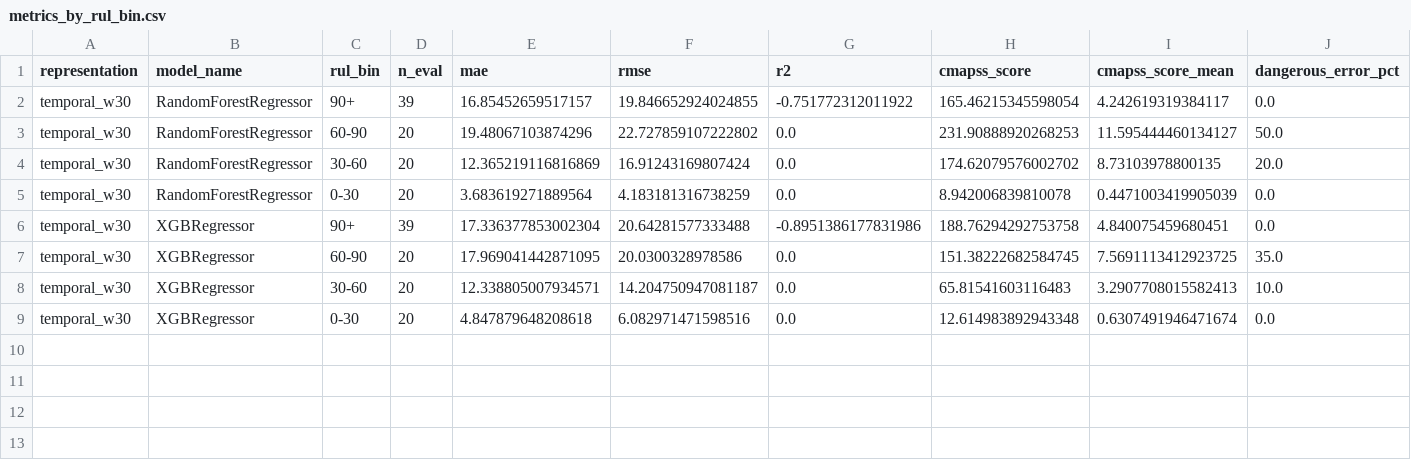
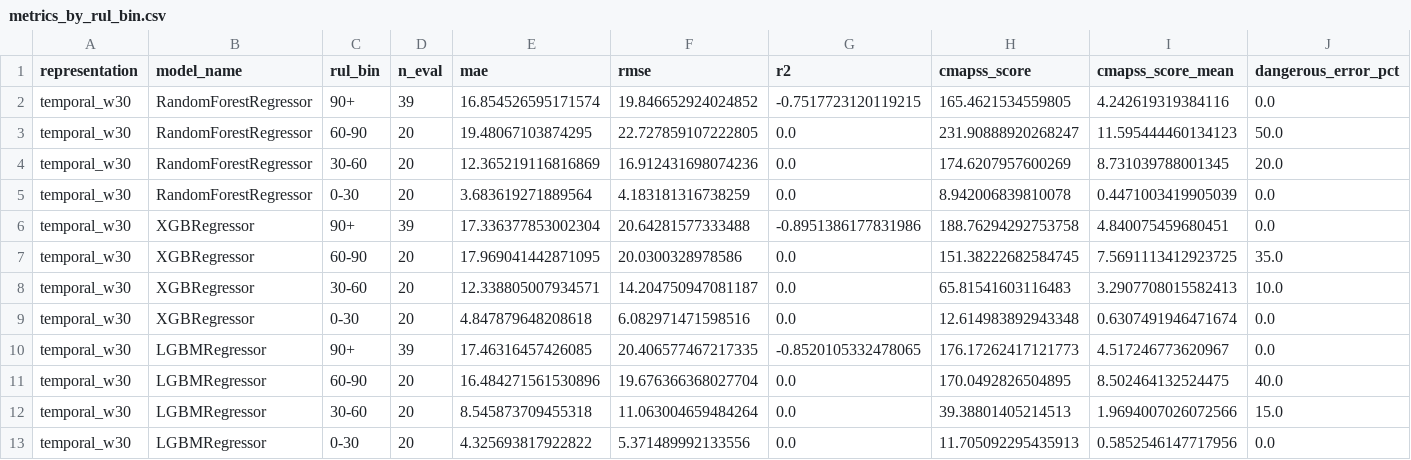
Before and after one commit to LautaroConejero/TPF-ML, a CSV file: figures/fd001_boosting/metrics_by_rul_bin.csv, drawn as a sheet.

```diff
--- a/figures/fd001_boosting/metrics_by_rul_bin.csv
+++ b/figures/fd001_boosting/metrics_by_rul_bin.csv
@@ -1,5 +1,5 @@
 representation,model_name,rul_bin,n_eval,mae,rmse,r2,cmapss_score,cmapss_score_mean,dangerous_error_pct
-temporal_w30,RandomForestRegressor,90+,39,16.85452659517157,19.846652924024855,-0.751772312011922,165.46215345598054,4.242619319384117,0.0
-temporal_w30,RandomForestRegressor,60-90,20,19.48067103874296,22.727859107222802,0.0,231.90888920268253,11.595444460134127,50.0
-temporal_w30,RandomForestRegressor,30-60,20,12.365219116816869,16.91243169807424,0.0,174.62079576002702,8.73103978800135,20.0
+temporal_w30,RandomForestRegressor,90+,39,16.854526595171574,19.846652924024852,-0.7517723120119215,165.4621534559805,4.242619319384116,0.0
+temporal_w30,RandomForestRegressor,60-90,20,19.48067103874295,22.727859107222805,0.0,231.90888920268247,11.595444460134123,50.0
+temporal_w30,RandomForestRegressor,30-60,20,12.365219116816869,16.912431698074236,0.0,174.6207957600269,8.731039788001345,20.0
 temporal_w30,RandomForestRegressor,0-30,20,3.683619271889564,4.183181316738259,0.0,8.942006839810078,0.4471003419905039,0.0
@@ -9 +9,5 @@ temporal_w30,XGBRegressor,30-60,20,12.338805007934571,14.204750947081187,0.0,65.
 temporal_w30,XGBRegressor,0-30,20,4.847879648208618,6.082971471598516,0.0,12.614983892943348,0.6307491946471674,0.0
+temporal_w30,LGBMRegressor,90+,39,17.46316457426085,20.406577467217335,-0.8520105332478065,176.17262417121773,4.517246773620967,0.0
+temporal_w30,LGBMRegressor,60-90,20,16.484271561530896,19.676366368027704,0.0,170.0492826504895,8.502464132524475,40.0
+temporal_w30,LGBMRegressor,30-60,20,8.545873709455318,11.063004659484264,0.0,39.38801405214513,1.9694007026072566,15.0
+temporal_w30,LGBMRegressor,0-30,20,4.325693817922822,5.371489992133556,0.0,11.705092295435913,0.5852546147717956,0.0
```
Also changed, not shown: results/fd001_boosting_metrics.csv, results/fd001_boosting_metrics_by_rul_bin.csv, 17 other files.
